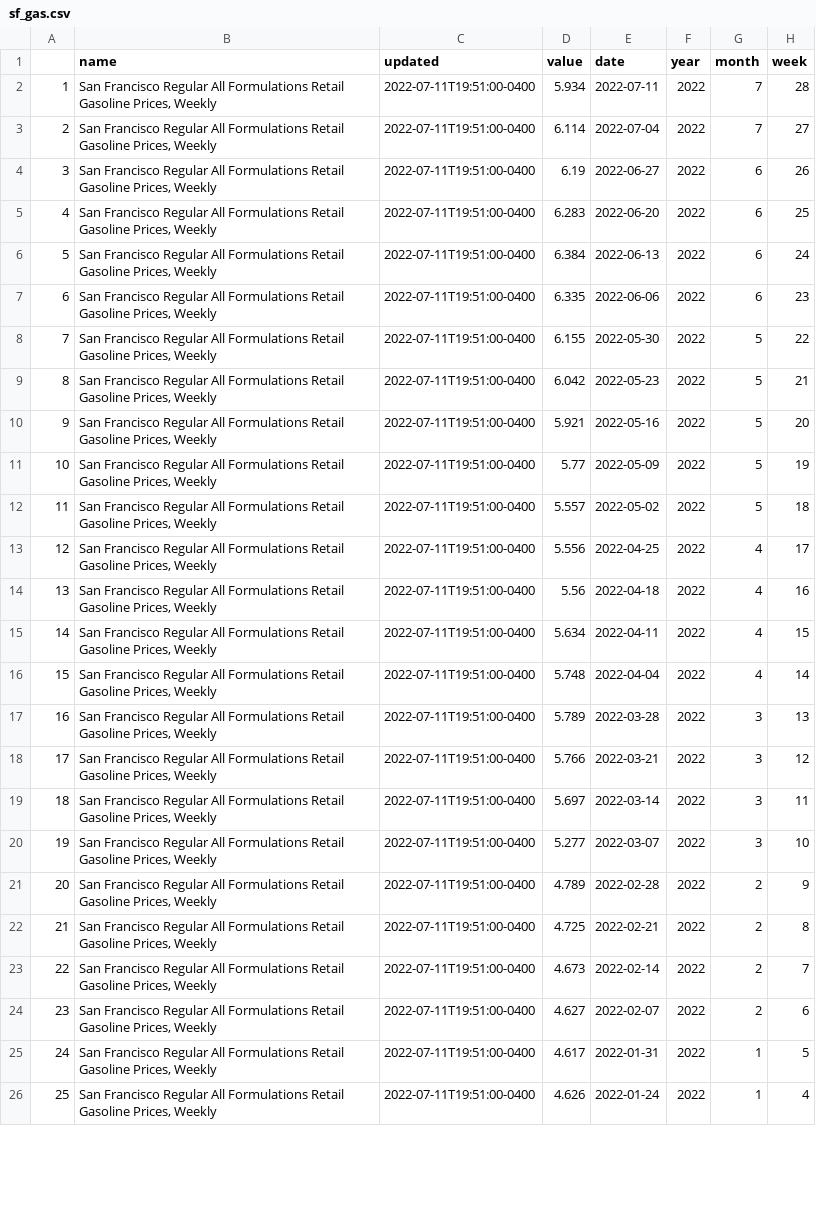
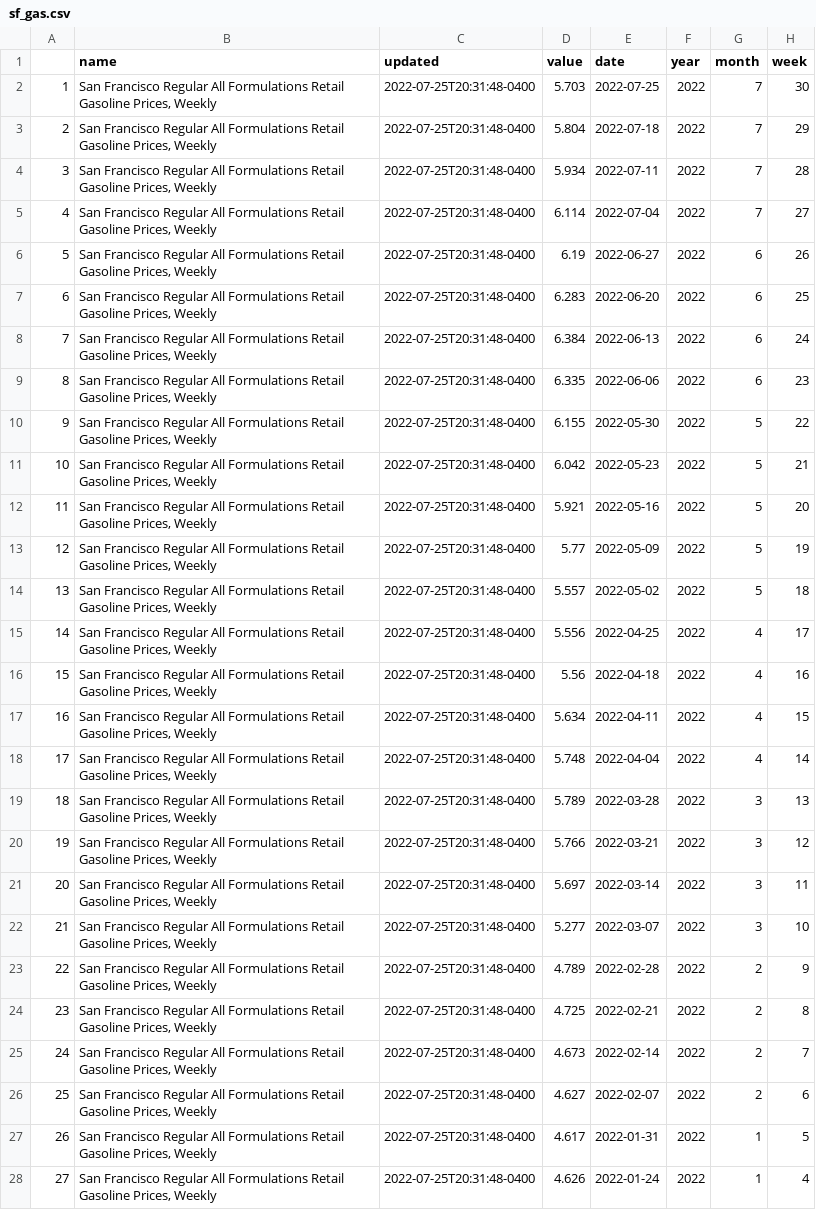
Before and after one commit to abcotvdata/EIA-gas-prices, a CSV file: sf_gas.csv, drawn as a sheet; only a part is shown; addresses are those after the commit; the diff covers the shown part only; the diff names each change by its address in the sheet, - before the commit and + after, or states it on an @@ line.

Commit message:
Update gas prices

```diff
--- a/sf_gas.csv
+++ b/sf_gas.csv
+row 2: 1 | San Francisco Regular All Formulations Retail Gasoline Prices, Weekly | 2022-07-25T20:31:48-0400 | 5.703 | 2022-07-25 | 2022 | 7 | 30
+row 3: 2 | San Francisco Regular All Formulations Retail Gasoline Prices, Weekly | 2022-07-25T20:31:48-0400 | 5.804 | 2022-07-18 | 2022 | 7 | 29
@@ column A renumbered between rows 4 and 101 @@
-C4:C28 (updated): 2022-07-11T19:51:00-0400
+C4:C28 (updated): 2022-07-25T20:31:48-0400
```
Also changed, not shown: 2 removed rows and 73 edited cells elsewhere in this file, chicago_gas.csv, la_gas.csv, 1 other file.
